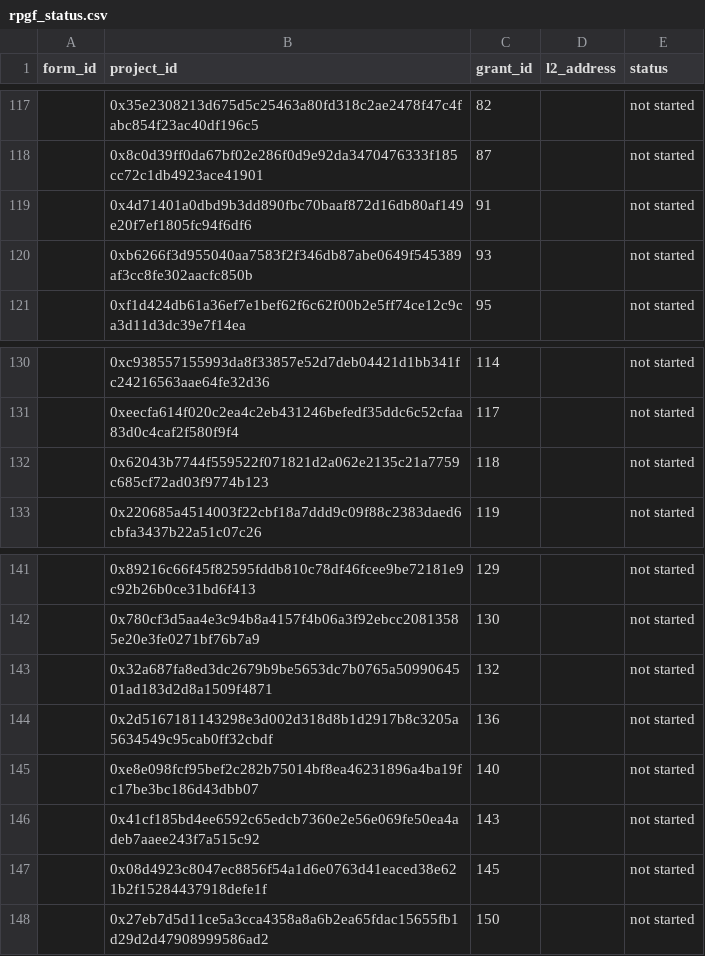
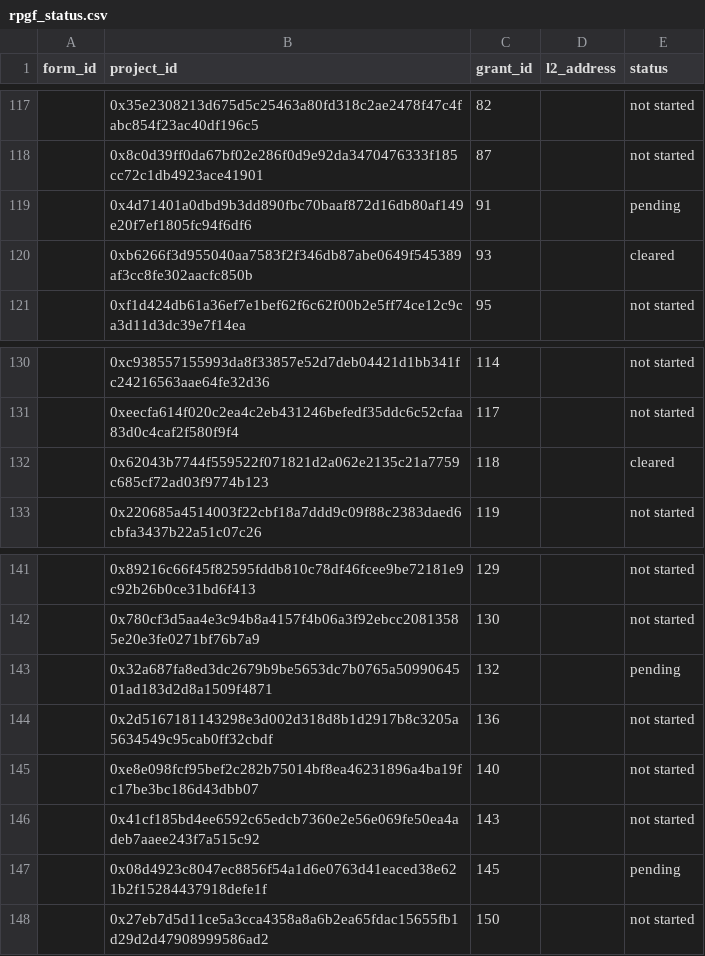
Before and after one commit to akathm/hippos, a CSV file: rpgf_status.csv, drawn as a sheet; only a part is shown, gaps mark what is left out; the diff names each change by its address in the sheet, - before the commit and + after, or states it on an @@ line.

Commit message:
Update rpgf_status.csv

```diff
--- a/rpgf_status.csv
+++ b/rpgf_status.csv
-E119 (status): not started
+E119 (status): pending
-E120 (status): not started
+E120 (status): cleared
-E132 (status): not started
+E132 (status): cleared
-E143 (status): not started
+E143 (status): pending
-E147 (status): not started
+E147 (status): pending
```
